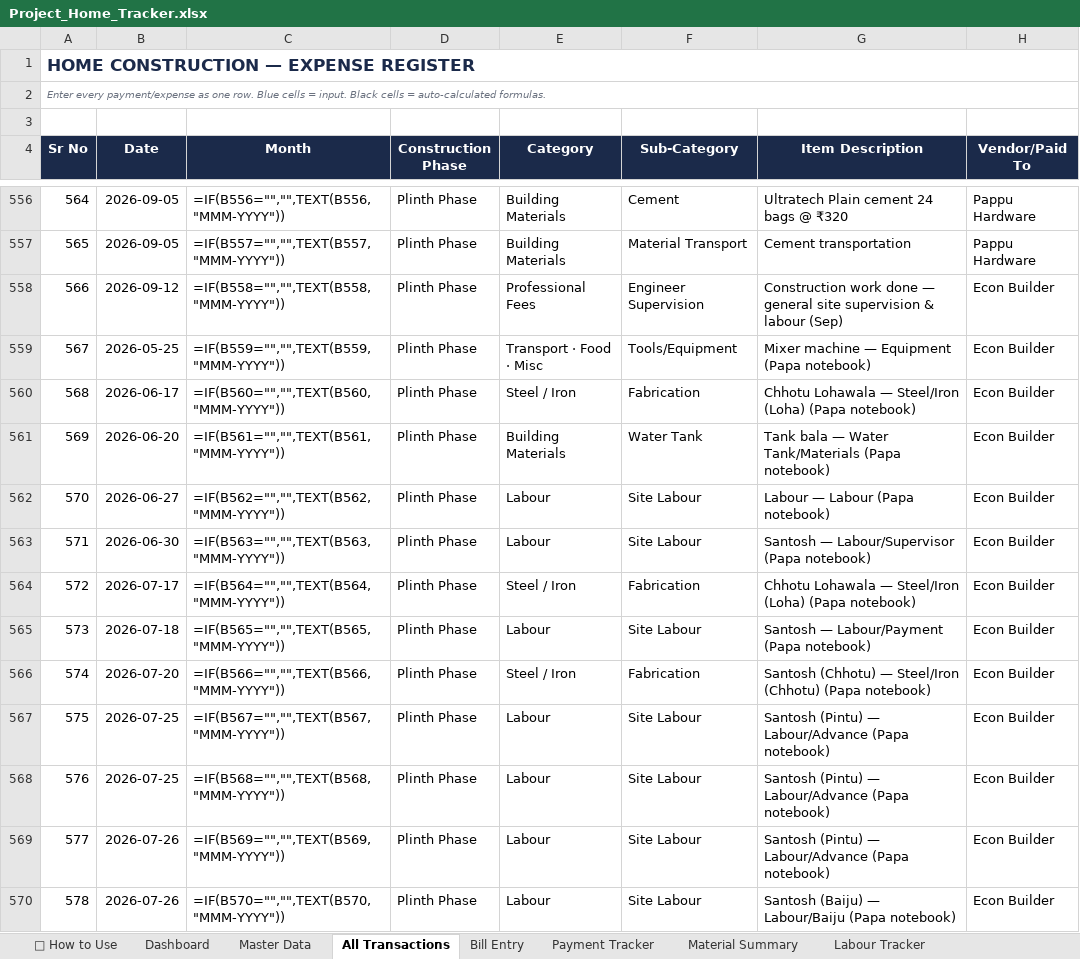
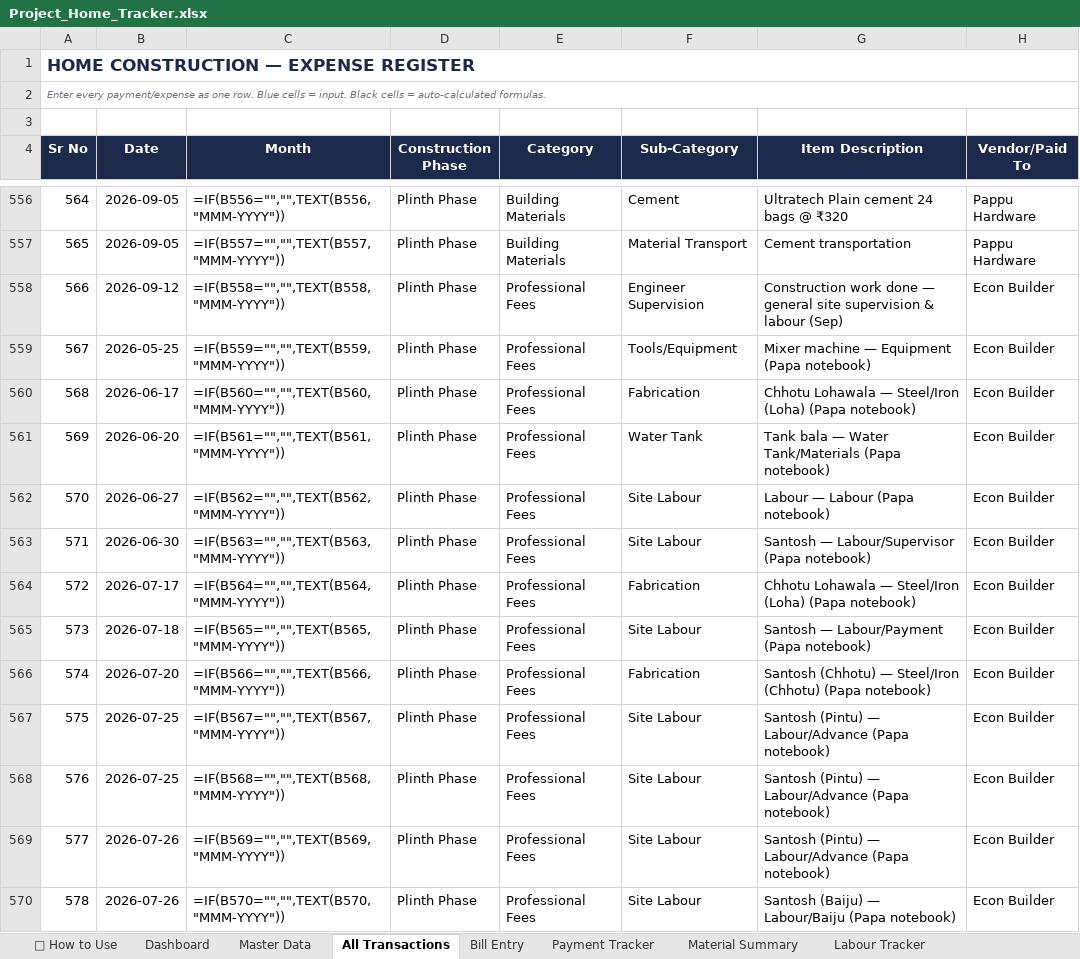
Before and after one commit to avikarn26/bihar-home-dashboard, an Excel workbook: data/Project_Home_Tracker.xlsx, sheet All Transactions, drawn as a sheet; only a part is shown, gaps mark what is left out; values as stored, in another font and other column widths than the file's, no borders; formulas without a stored value are shown as written; the diff covers the shown part only; the diff names each change by its address in the sheet, - before the commit and + after, or states it on an @@ line.

```diff
--- a/data/Project_Home_Tracker.xlsx (sheet All Transactions)
+++ b/data/Project_Home_Tracker.xlsx (sheet All Transactions)
-E559 (Category): Transport · Food · Misc
+E559 (Category): Professional Fees
-E560 (Category): Steel / Iron
+E560 (Category): Professional Fees
-E561 (Category): Building Materials
+E561 (Category): Professional Fees
-E562:E563 (Category): Labour
+E562:E563 (Category): Professional Fees
-E564 (Category): Steel / Iron
+E564 (Category): Professional Fees
-E565 (Category): Labour
+E565 (Category): Professional Fees
-E566 (Category): Steel / Iron
+E566 (Category): Professional Fees
-E567:E570 (Category): Labour
+E567:E570 (Category): Professional Fees
```
Also changed, not shown: 31 edited cells elsewhere in this sheet, sheet Material Summary, sheet Vendor Summary, 2 other files.
